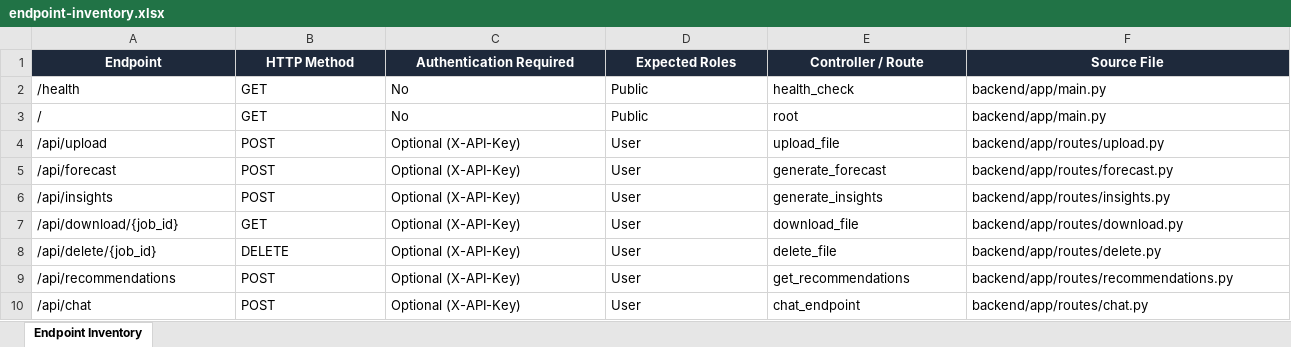
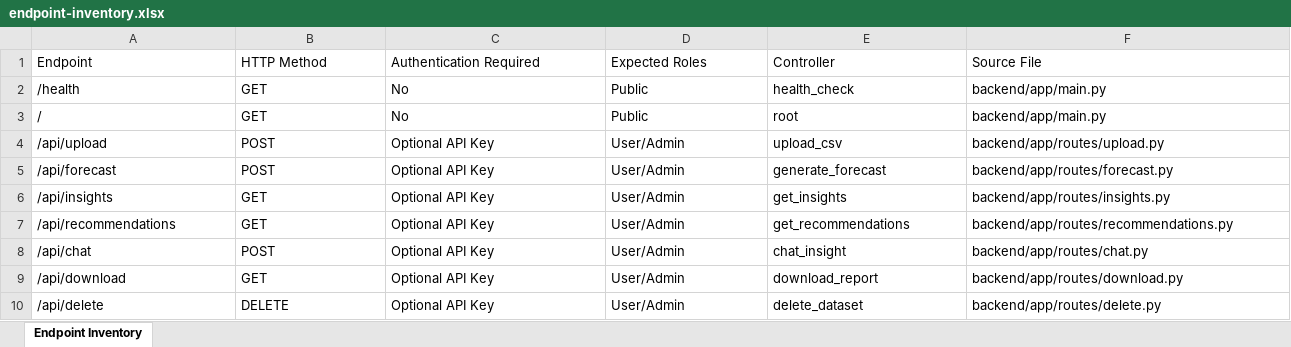
Before and after one commit to prudhviraj2006/smart-sales-forecaster, an Excel workbook: Vulnerability Test Results/endpoint-inventory.xlsx, sheet Endpoint Inventory, drawn as a sheet; values as stored, in another font and other column widths than the file's, no borders; removed rows and columns are numbered as before the commit, all else as after; the diff names each change by its address in the sheet, - before the commit and + after, or states it on an @@ line.

```diff
--- a/Vulnerability Test Results/endpoint-inventory.xlsx (sheet Endpoint Inventory)
+++ b/Vulnerability Test Results/endpoint-inventory.xlsx (sheet Endpoint Inventory)
@@ A1:F1 fill: #1E293B → none, bold: on → off, text colour: #FFFFFF → black, alignment: center → left @@
-E1: Controller / Route
+E1: Controller
-C4:C6: Optional (X-API-Key)
+C4:C6: Optional API Key
-D4:D6: User
+D4:D6: User/Admin
-E4: upload_file
+E4: upload_csv
-B6: POST
+B6: GET
-E6: generate_insights
+E6: get_insights
-row 7: /api/download/{job_id} | GET | Optional (X-API-Key) | User | download_file | backend/app/routes/download.py
-row 8: /api/delete/{job_id} | DELETE | Optional (X-API-Key) | User | delete_file | backend/app/routes/delete.py
-B7: POST
+B7: GET
-C7:C8: Optional (X-API-Key)
+C7:C8: Optional API Key
-D7:D8: User
+D7:D8: User/Admin
-E8: chat_endpoint
+E8: chat_insight
+row 9: /api/download | GET | Optional API Key | User/Admin | download_report | backend/app/routes/download.py
+row 10: /api/delete | DELETE | Optional API Key | User/Admin | delete_dataset | backend/app/routes/delete.py
```
Also changed, not shown: Vulnerability Test Results/findings.xlsx, Vulnerability Test Results/test-cases.xlsx, 10 other files.
